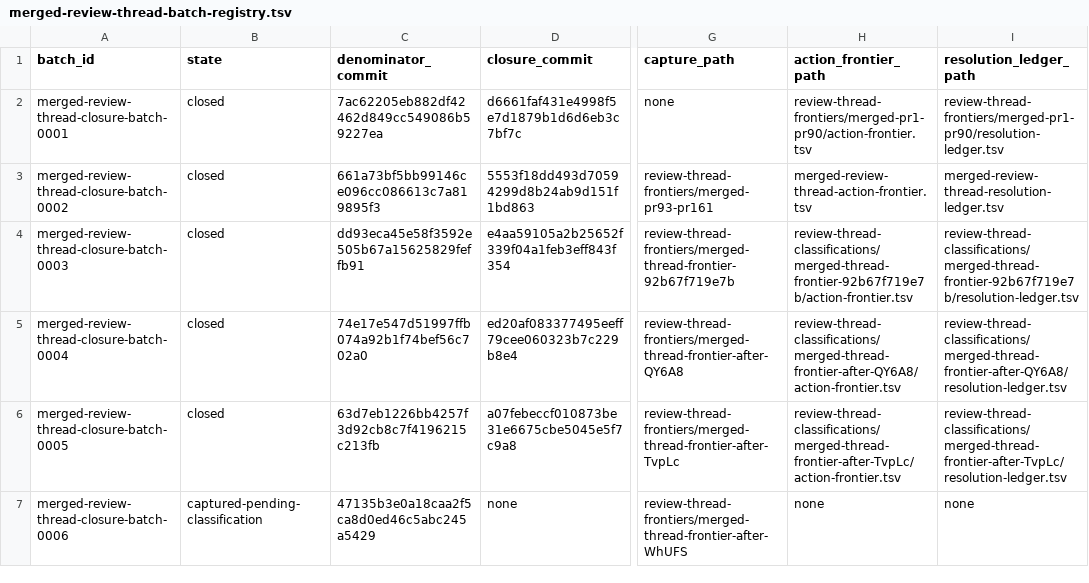
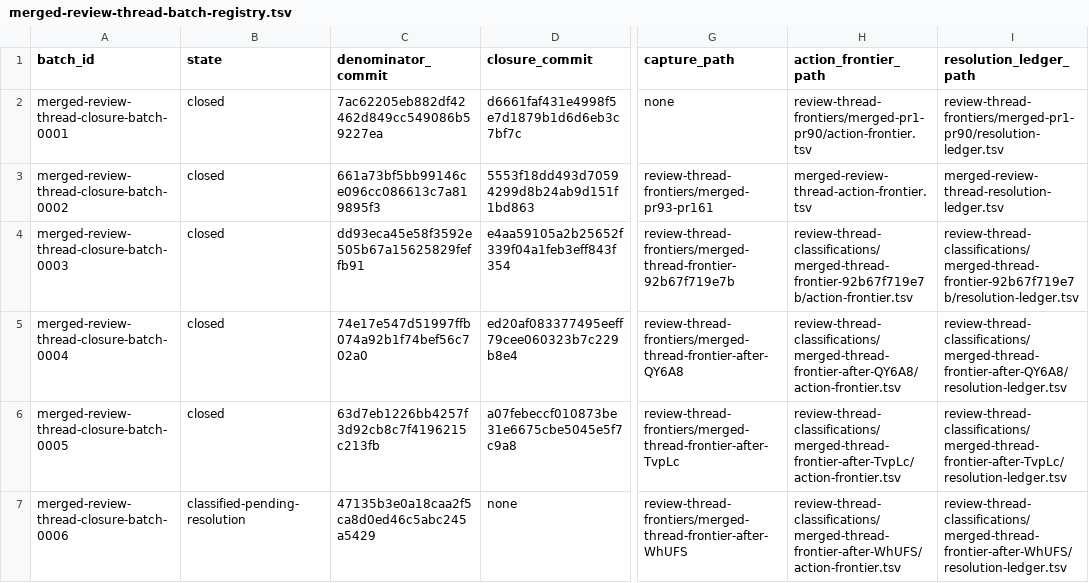
Before and after one commit to Oichkatzelesfrettschen/mesa-26-gororoba, a TSV file: build-infra/docs/merged-review-thread-batch-registry.tsv, drawn as a sheet; only a part is shown, gaps mark what is left out; the diff names each change by its address in the sheet, - before the commit and + after, or states it on an @@ line.

```diff
--- a/build-infra/docs/merged-review-thread-batch-registry.tsv
+++ b/build-infra/docs/merged-review-thread-batch-registry.tsv
-B7 (state): captured-pending-classification
+B7 (state): classified-pending-resolution
-H7 (action_frontier_path): none
+H7 (action_frontier_path): review-thread-classifications/merged-thread-frontier-after-WhUFS/action-frontier.tsv
-I7 (resolution_ledger_path): none
+I7 (resolution_ledger_path): review-thread-classifications/merged-thread-frontier-after-WhUFS/resolution-ledger.tsv
```
Also changed, not shown: 3 other files.
